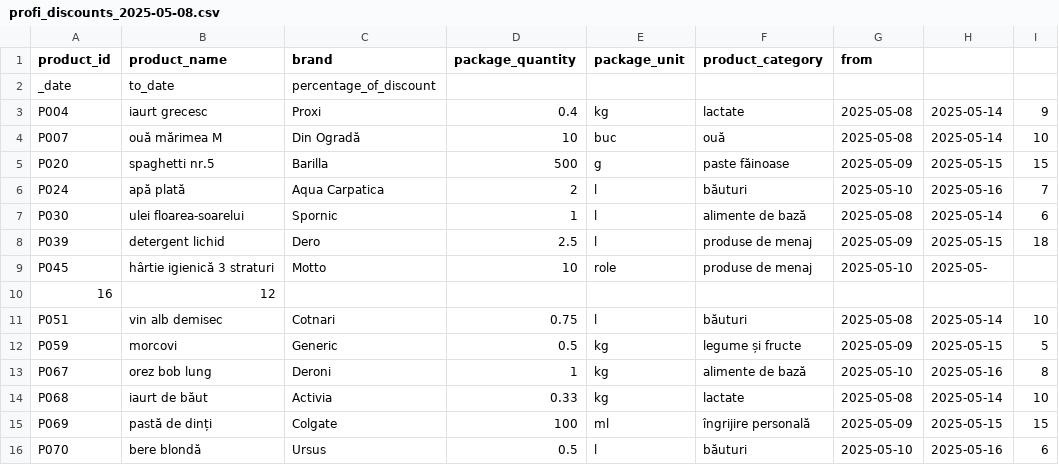
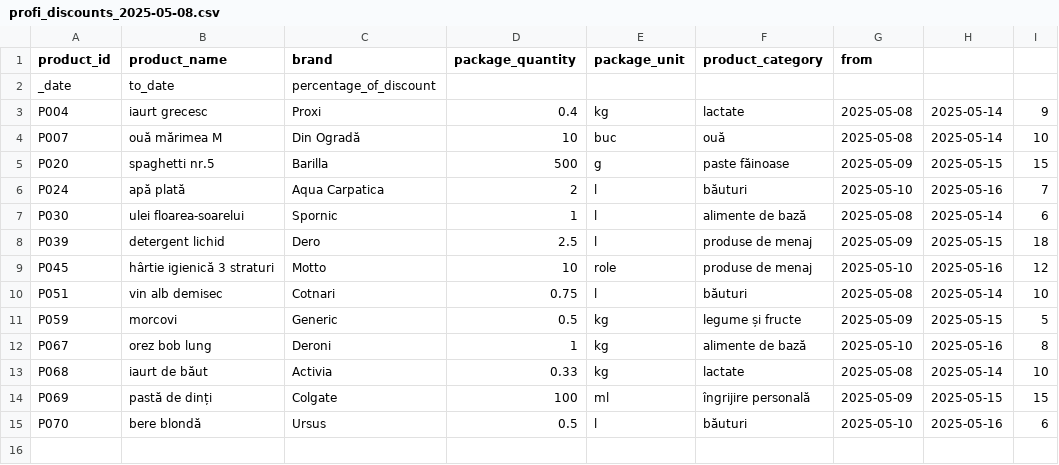
Before and after one commit to arcademiss/product-comparator, a CSV file: src/main/resources/data/discounts/profi_discounts_2025-05-08.csv, drawn as a sheet.

```diff
--- a/src/main/resources/data/discounts/profi_discounts_2025-05-08.csv
+++ b/src/main/resources/data/discounts/profi_discounts_2025-05-08.csv
@@ -8,4 +8,3 @@ P030;ulei floarea-soarelui;Spornic;1;l;alimente de bază;2025-05-08;2025-05-14;6
 P039;detergent lichid;Dero;2.5;l;produse de menaj;2025-05-09;2025-05-15;18
-P045;hârtie igienică 3 straturi;Motto;10;role;produse de menaj;2025-05-10;2025-05-
-16;12
+P045;hârtie igienică 3 straturi;Motto;10;role;produse de menaj;2025-05-10;2025-05-16;12
 P051;vin alb demisec;Cotnari;0.75;l;băuturi;2025-05-08;2025-05-14;10
```
Also changed, not shown: src/main/resources/data/discounts/kaufland_discounts_2025-05-08.csv, src/main/resources/data/discounts/lidl_discounts_2025-05-01.csv, 5 other files.
